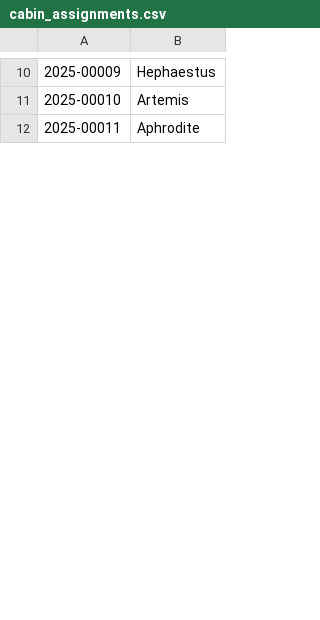
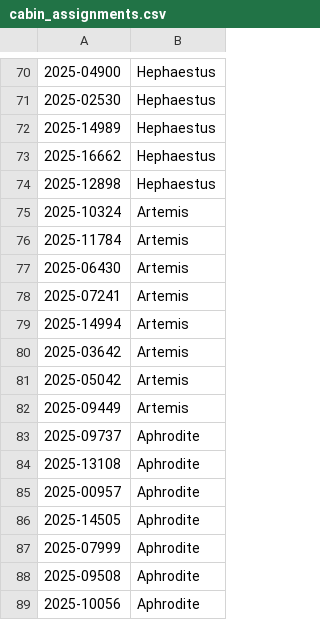
Before and after one commit to kayloremetre/axy, a CSV file: cabin_assignments.csv, drawn as a sheet; only a part is shown, gaps mark what is left out; addresses are those after the commit; the diff covers the shown part only; the diff names each change by its address in the sheet, - before the commit and + after, or states it on an @@ line.

```diff
--- a/cabin_assignments.csv
+++ b/cabin_assignments.csv
-A70: 2025-00009
+A70: 2025-04900
+row 71: 2025-02530 | Hephaestus
+row 72: 2025-14989 | Hephaestus
+row 73: 2025-16662 | Hephaestus
+row 74: 2025-12898 | Hephaestus
-A75: 2025-00010
+A75: 2025-10324
+row 76: 2025-11784 | Artemis
+row 77: 2025-06430 | Artemis
+row 78: 2025-07241 | Artemis
+row 79: 2025-14994 | Artemis
+row 80: 2025-03642 | Artemis
+row 81: 2025-05042 | Artemis
+row 82: 2025-09449 | Artemis
+row 83: 2025-09737 | Aphrodite
-A84: 2025-00011
+A84: 2025-13108
+row 85: 2025-00957 | Aphrodite
+row 86: 2025-14505 | Aphrodite
+row 87: 2025-07999 | Aphrodite
+row 88: 2025-09508 | Aphrodite
+row 89: 2025-10056 | Aphrodite
```
Also changed, not shown: 68 added rows and 9 edited cells elsewhere in this file, 3 other files.
